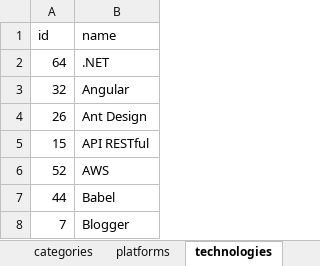
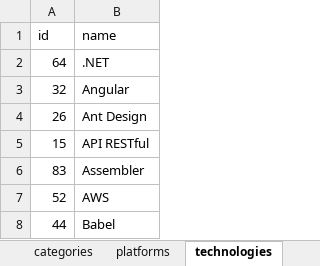
Before and after one commit to petrix12/cvpetrix2022, an Excel workbook: 00soportes/Ruta Desarrollo Web.xlsx, sheet technologies, drawn as a sheet; only a part is shown; the shorter side is filled out with more unchanged rows; values as stored, in another font and other column widths than the file's, no borders; conditional formats and table styles not drawn; the diff names each change by its address in the sheet, - before the commit and + after, or states it on an @@ line.

Commit message:
curso de assembler

```diff
--- a/00soportes/Ruta Desarrollo Web.xlsx (sheet technologies)
+++ b/00soportes/Ruta Desarrollo Web.xlsx (sheet technologies)
+row 6: 83 | Assembler
```
Also changed, not shown: sheet Dashboard, sheet courses, sheet instructores, hidden cells, 00soportes/Tiempos.xlsx, 2 other files.
